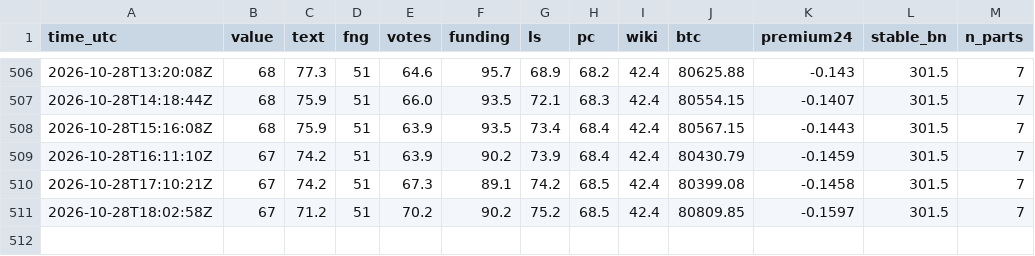
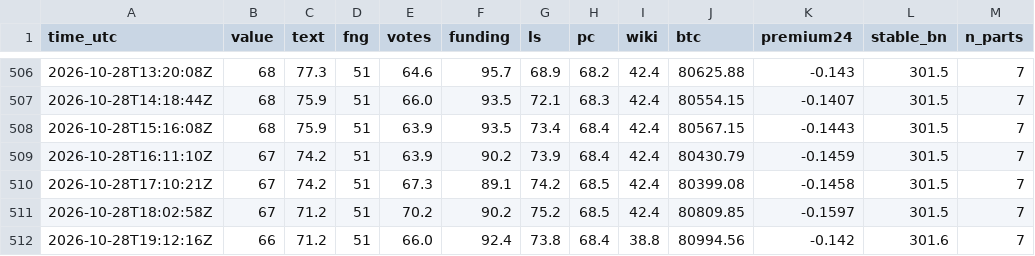
Before and after one commit to RinTue/sentiment, a CSV file: data/composite.csv, drawn as a sheet; only a part is shown, gaps mark what is left out.

```diff
--- a/data/composite.csv
+++ b/data/composite.csv
@@ -511 +511,2 @@ time_utc,value,text,fng,votes,funding,ls,pc,wiki,btc,premium24,stable_bn,n_parts
 2026-10-28T18:02:58Z,67,71.2,51,70.2,90.2,75.2,68.5,42.4,80809.85,-0.1597,301.5,7
+2026-10-28T19:12:16Z,66,71.2,51,66.0,92.4,73.8,68.4,38.8,80994.56,-0.142,301.6,7
```
Also changed, not shown: data/app_ranks.csv, data/drivers.csv, 8 other files.
